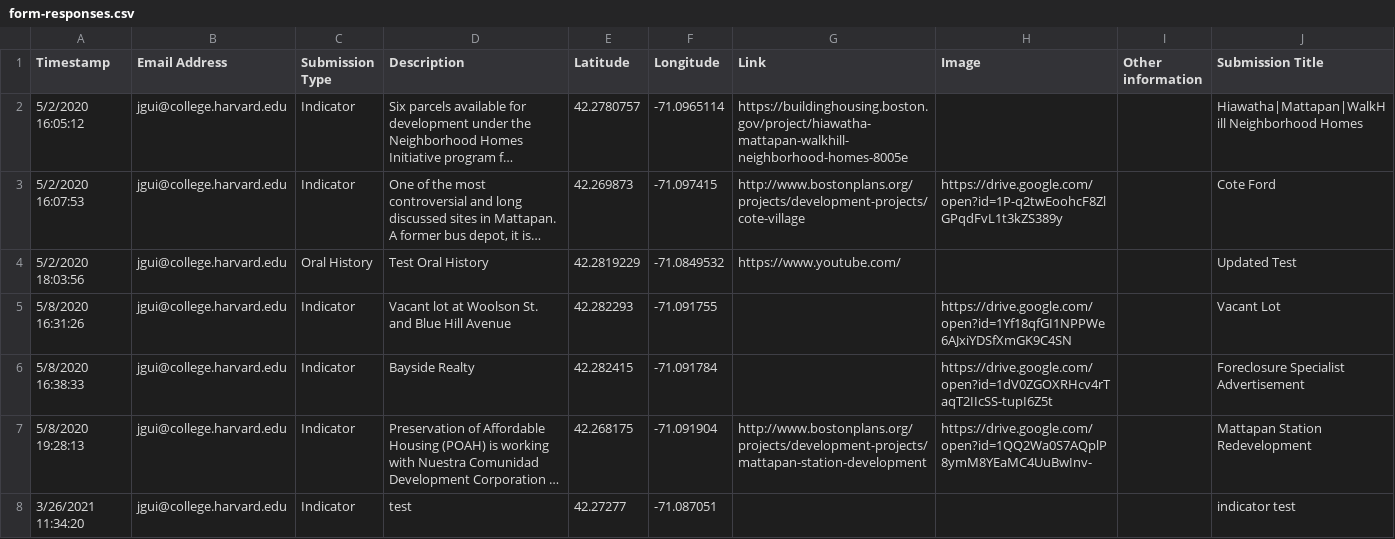
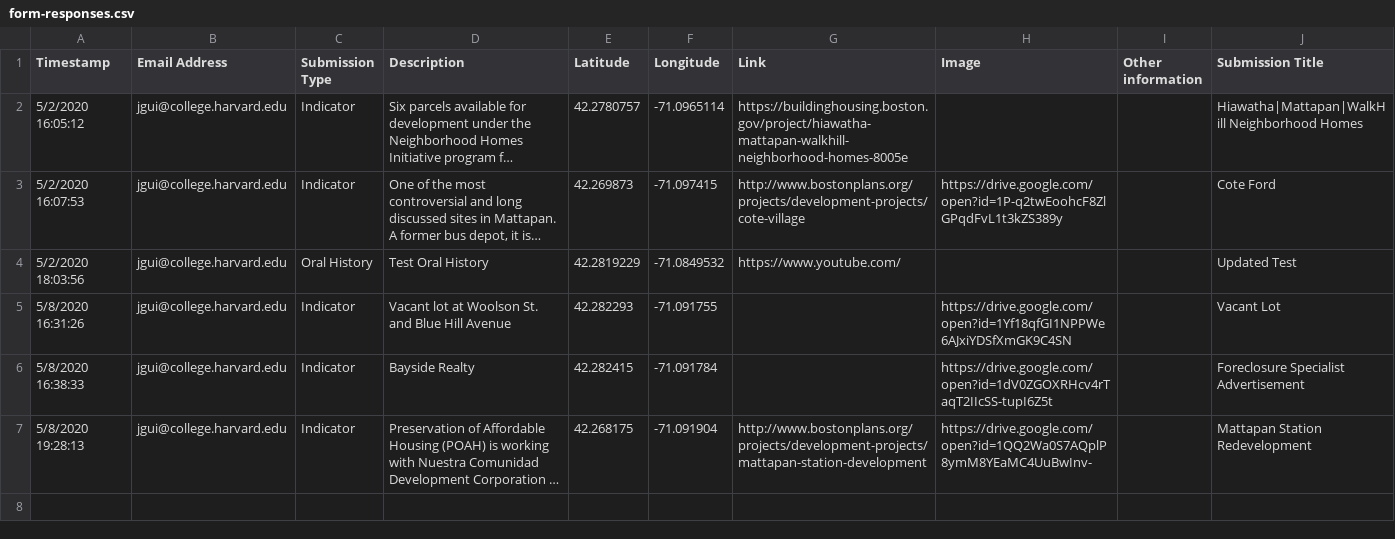
Before and after one commit to codeforboston/mattapan-mapping, a CSV file: assets/csvFiles/form-responses.csv, drawn as a sheet; long unchanged cells end in …; the diff names each change by its address in the sheet, - before the commit and + after, or states it on an @@ line.

Commit message:
Add color consolidation for boundaries and corridors. Fix invalid data in file. Rename River Street Corridor.

```diff
--- a/assets/csvFiles/form-responses.csv
+++ b/assets/csvFiles/form-responses.csv
-row 8: 3/26/2021 11:34:20 | jgui@college.harvard.edu | Indicator | test | 42.27277 | -71.087051 |  |  |  | indicator test
```
Also changed, not shown: 1 other file.
